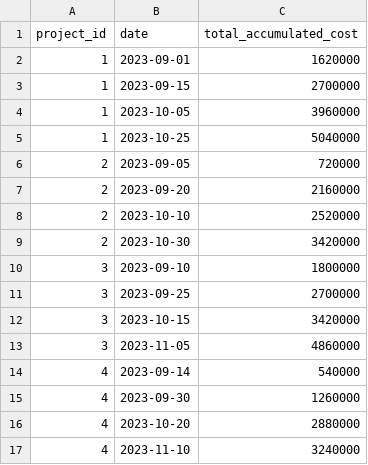
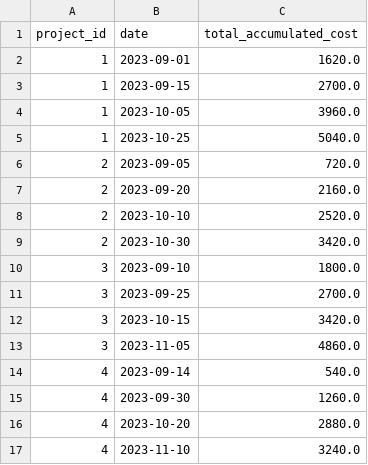
Before and after one commit to Matheus-Barros/feedzai_challenge, a CSV file: output_files/acumulated_actual_costs.csv, drawn as a sheet.

```diff
--- a/output_files/acumulated_actual_costs.csv
+++ b/output_files/acumulated_actual_costs.csv
@@ -1,17 +1,17 @@
 project_id,date,total_accumulated_cost
-1,2023-09-01,1620000
-1,2023-09-15,2700000
-1,2023-10-05,3960000
-1,2023-10-25,5040000
-2,2023-09-05,720000
-2,2023-09-20,2160000
-2,2023-10-10,2520000
-2,2023-10-30,3420000
-3,2023-09-10,1800000
-3,2023-09-25,2700000
-3,2023-10-15,3420000
-3,2023-11-05,4860000
-4,2023-09-14,540000
-4,2023-09-30,1260000
-4,2023-10-20,2880000
-4,2023-11-10,3240000
+1,2023-09-01,1620.0
+1,2023-09-15,2700.0
+1,2023-10-05,3960.0
+1,2023-10-25,5040.0
+2,2023-09-05,720.0
+2,2023-09-20,2160.0
+2,2023-10-10,2520.0
+2,2023-10-30,3420.0
+3,2023-09-10,1800.0
+3,2023-09-25,2700.0
+3,2023-10-15,3420.0
+3,2023-11-05,4860.0
+4,2023-09-14,540.0
+4,2023-09-30,1260.0
+4,2023-10-20,2880.0
+4,2023-11-10,3240.0
```
Also changed, not shown: 3 other files.
